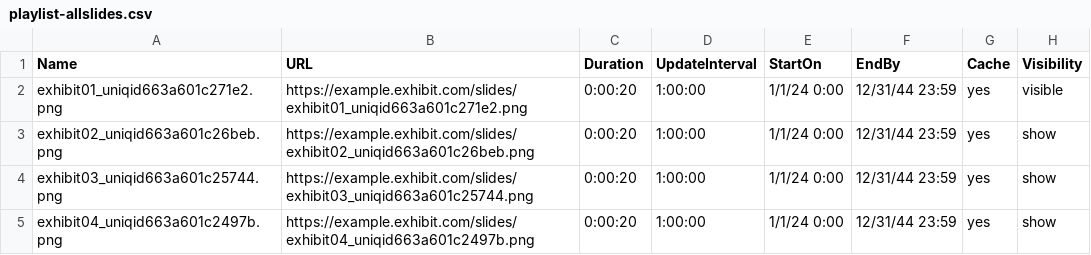
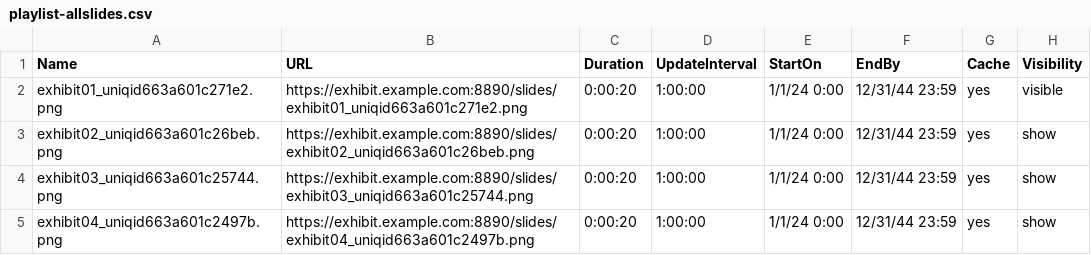
Before and after one commit to fcloth/exhibit-csv-editor, a CSV file: playlist-allslides.csv, drawn as a sheet.

```diff
--- a/playlist-allslides.csv
+++ b/playlist-allslides.csv
@@ -1,5 +1,5 @@
 Name,URL,Duration,UpdateInterval,StartOn,EndBy,Cache,Visibility
-exhibit01_uniqid663a601c271e2.png,https://example.exhibit.com/slides/exhibit01_uniqid663a601c271e2.png,0:00:20,1:00:00,1/1/24 0:00,12/31/44 23:59,yes,visible
-exhibit02_uniqid663a601c26beb.png,https://example.exhibit.com/slides/exhibit02_uniqid663a601c26beb.png,0:00:20,1:00:00,1/1/24 0:00,12/31/44 23:59,yes,show
-exhibit03_uniqid663a601c25744.png,https://example.exhibit.com/slides/exhibit03_uniqid663a601c25744.png,0:00:20,1:00:00,1/1/24 0:00,12/31/44 23:59,yes,show
-exhibit04_uniqid663a601c2497b.png,https://example.exhibit.com/slides/exhibit04_uniqid663a601c2497b.png,0:00:20,1:00:00,1/1/24 0:00,12/31/44 23:59,yes,show
+exhibit01_uniqid663a601c271e2.png,https://exhibit.example.com:8890/slides/exhibit01_uniqid663a601c271e2.png,0:00:20,1:00:00,1/1/24 0:00,12/31/44 23:59,yes,visible
+exhibit02_uniqid663a601c26beb.png,https://exhibit.example.com:8890/slides/exhibit02_uniqid663a601c26beb.png,0:00:20,1:00:00,1/1/24 0:00,12/31/44 23:59,yes,show
+exhibit03_uniqid663a601c25744.png,https://exhibit.example.com:8890/slides/exhibit03_uniqid663a601c25744.png,0:00:20,1:00:00,1/1/24 0:00,12/31/44 23:59,yes,show
+exhibit04_uniqid663a601c2497b.png,https://exhibit.example.com:8890/slides/exhibit04_uniqid663a601c2497b.png,0:00:20,1:00:00,1/1/24 0:00,12/31/44 23:59,yes,show
```
Also changed, not shown: playlist.csv, 2 other files.
